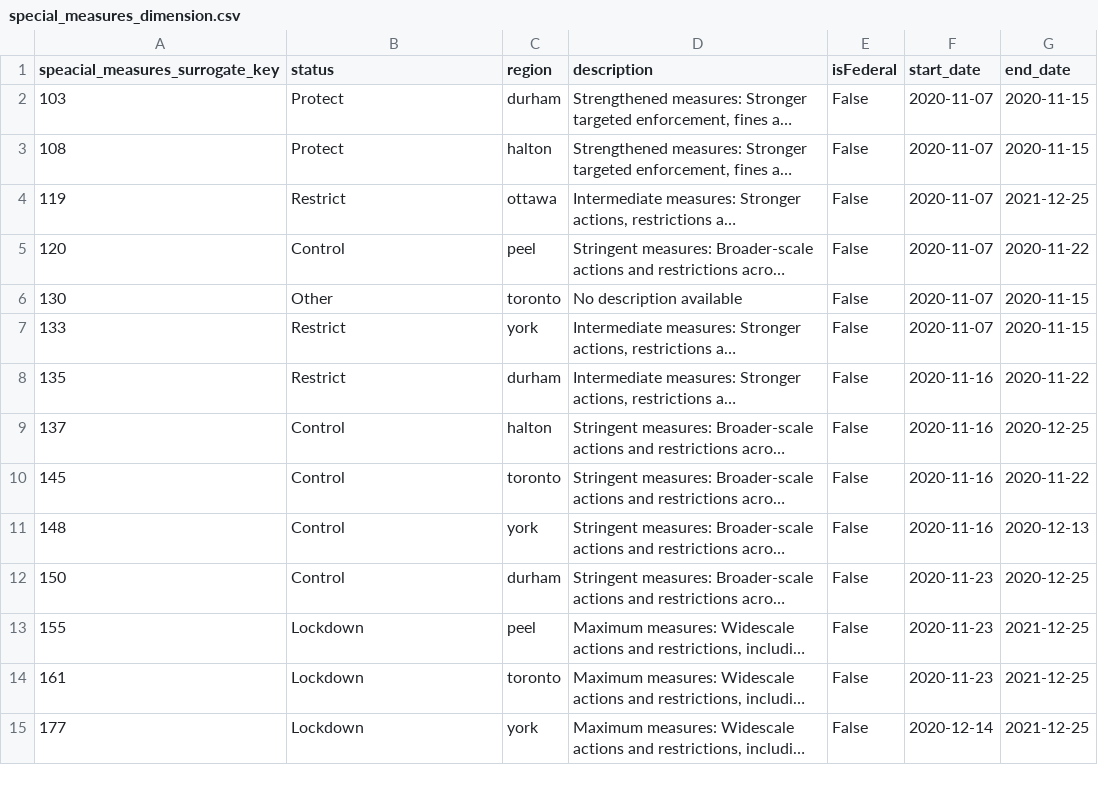
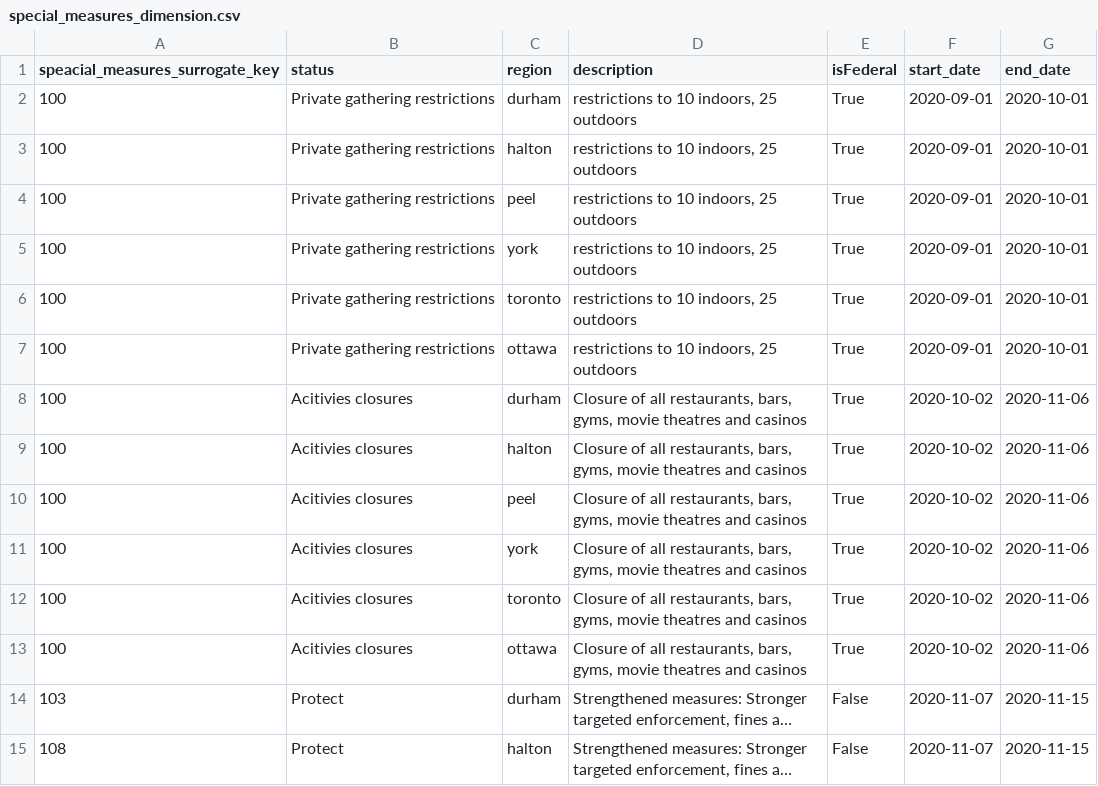
Before and after one commit to skaus37/Covid19DataMart, a CSV file: special_measures_dimension.csv, drawn as a sheet; only a part is shown; the shorter side is filled out with more unchanged rows; long unchanged cells end in …; the diff names each change by its address in the sheet, - before the commit and + after, or states it on an @@ line.

Commit message:
Add files via upload

```diff
--- a/special_measures_dimension.csv
+++ b/special_measures_dimension.csv
+row 2: 100 | Private gathering restrictions | durham | restrictions to 10 indoors, 25 outdoors | True | 2020-09-01 | 2020-10-01
+row 3: 100 | Private gathering restrictions | halton | restrictions to 10 indoors, 25 outdoors | True | 2020-09-01 | 2020-10-01
+row 4: 100 | Private gathering restrictions | peel | restrictions to 10 indoors, 25 outdoors | True | 2020-09-01 | 2020-10-01
+row 5: 100 | Private gathering restrictions | york | restrictions to 10 indoors, 25 outdoors | True | 2020-09-01 | 2020-10-01
+row 6: 100 | Private gathering restrictions | toronto | restrictions to 10 indoors, 25 outdoors | True | 2020-09-01 | 2020-10-01
+row 7: 100 | Private gathering restrictions | ottawa | restrictions to 10 indoors, 25 outdoors | True | 2020-09-01 | 2020-10-01
+row 8: 100 | Acitivies closures | durham | Closure of all restaurants, bars, gyms, movie theatres and casinos | True | 2020-10-02 | 2020-11-06
+row 9: 100 | Acitivies closures | halton | Closure of all restaurants, bars, gyms, movie theatres and casinos | True | 2020-10-02 | 2020-11-06
+row 10: 100 | Acitivies closures | peel | Closure of all restaurants, bars, gyms, movie theatres and casinos | True | 2020-10-02 | 2020-11-06
+row 11: 100 | Acitivies closures | york | Closure of all restaurants, bars, gyms, movie theatres and casinos | True | 2020-10-02 | 2020-11-06
+row 12: 100 | Acitivies closures | toronto | Closure of all restaurants, bars, gyms, movie theatres and casinos | True | 2020-10-02 | 2020-11-06
+row 13: 100 | Acitivies closures | ottawa | Closure of all restaurants, bars, gyms, movie theatres and casinos | True | 2020-10-02 | 2020-11-06
```
